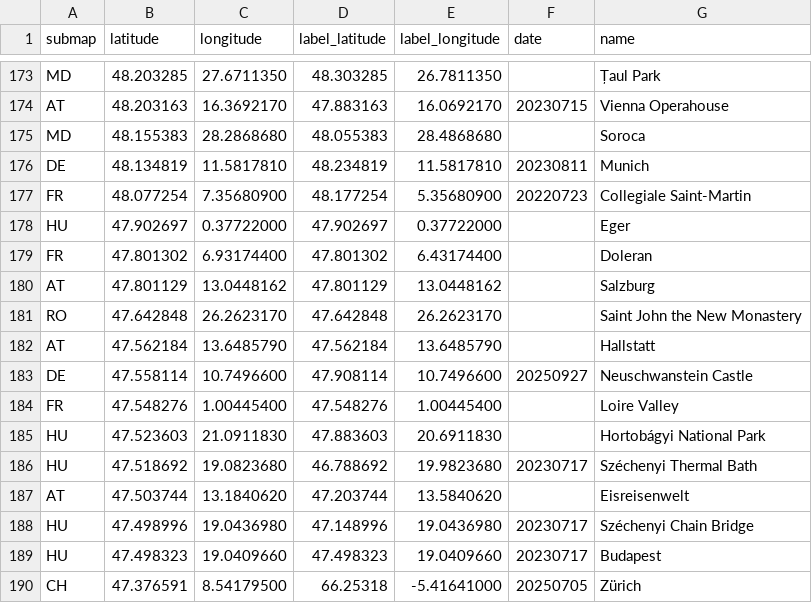
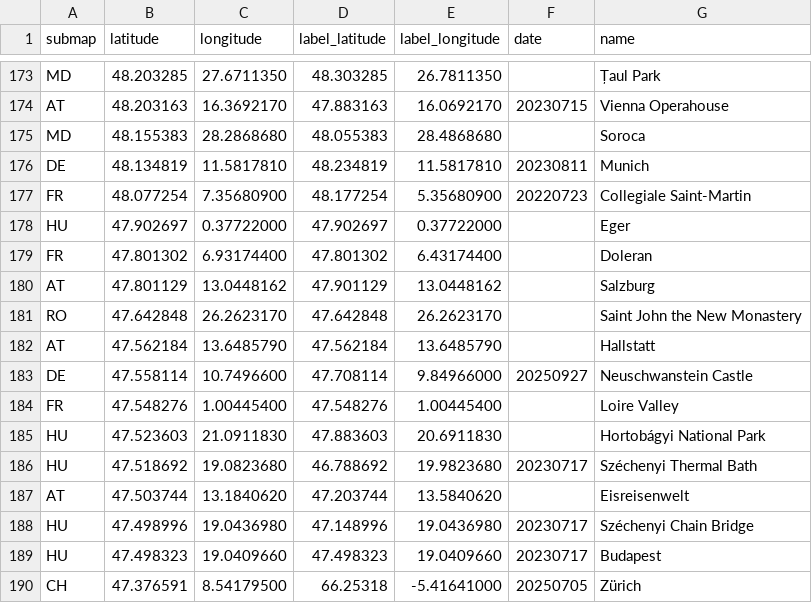
Before and after one commit to cgrundman/travel-map-visualization, a CSV file: eu/locations.csv, drawn as a sheet; only a part is shown, gaps mark what is left out.

Commit message:
update labels

```diff
--- a/eu/locations.csv
+++ b/eu/locations.csv
@@ -179,6 +179,6 @@ HU,47.902697,0.37722000,47.902697,0.37722000,,Eger
 FR,47.801302,6.93174400,47.801302,6.43174400,,Doleran
-AT,47.801129,13.0448162,47.801129,13.0448162,,Salzburg
+AT,47.801129,13.0448162,47.901129,13.0448162,,Salzburg
 RO,47.642848,26.2623170,47.642848,26.2623170,,Saint John the New Monastery
 AT,47.562184,13.6485790,47.562184,13.6485790,,Hallstatt
-DE,47.558114,10.7496600,47.908114,10.7496600,20250927,Neuschwanstein Castle
+DE,47.558114,10.7496600,47.708114,9.84966000,20250927,Neuschwanstein Castle
 FR,47.548276,1.00445400,47.548276,1.00445400,,Loire Valley
```
Also changed, not shown: 2 other files.
